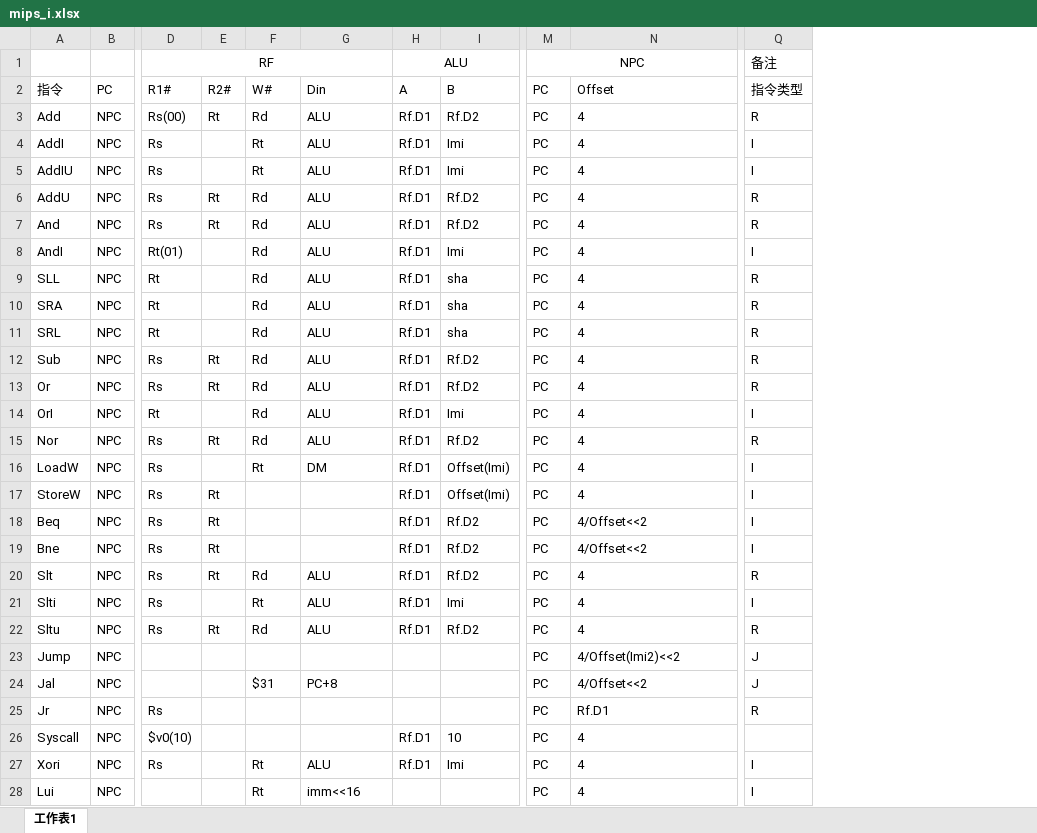
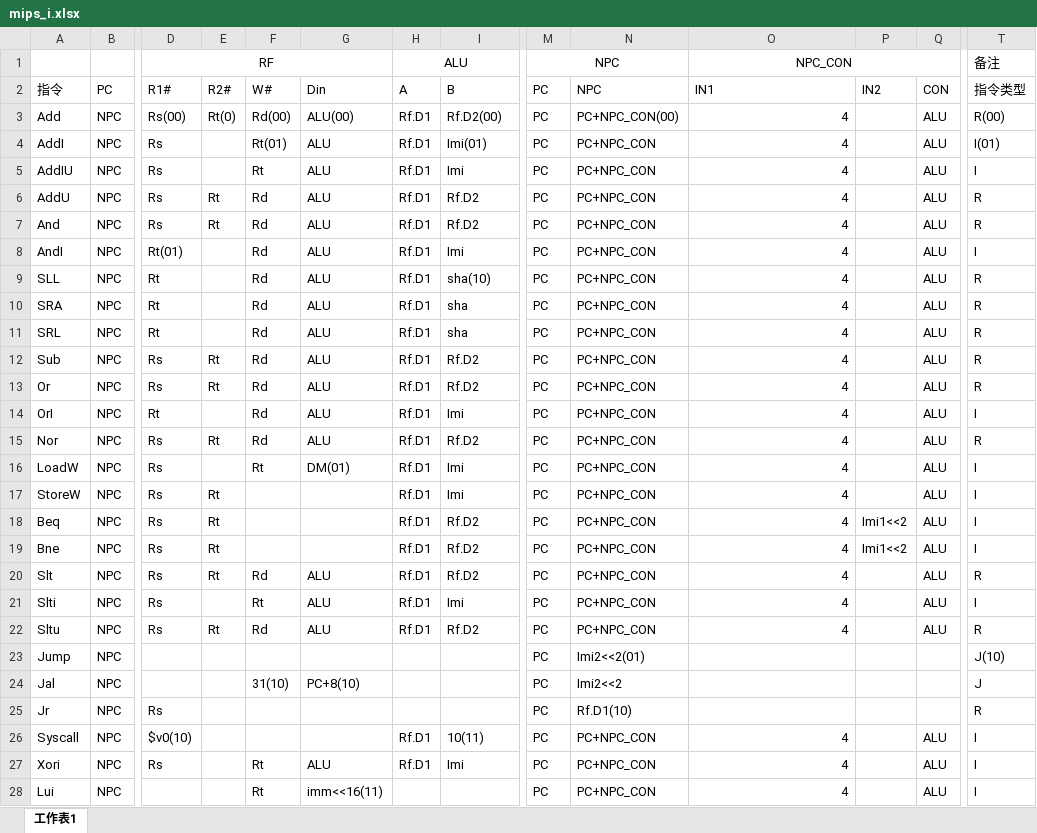
Before and after one commit to AlexanderInHUST/MIPS_CPU_lab, an Excel workbook: mips_i.xlsx, sheet 工作表1, drawn as a sheet; only a part is shown, gaps mark what is left out; values as stored, in another font and other column widths than the file's, no borders; removed rows and columns are numbered as before the commit, all else as after; the diff covers the shown part only; the diff names each change by its address in the sheet, - before the commit and + after, or states it on an @@ line.

```diff
--- a/mips_i.xlsx (sheet 工作表1)
+++ b/mips_i.xlsx (sheet 工作表1)
+column N (NPC), rows 3-28: PC+NPC_CON(00) | PC+NPC_CON | PC+NPC_CON | PC+NPC_CON | PC+NPC_CON | PC+NPC_CON | PC+NPC_CON | PC+NPC_CON | PC+NPC_CON | PC+NPC_CON | PC+NPC_CON | PC+NPC_CON | PC+NPC_CON | PC+NPC_CON | PC+NPC_CON | PC+NPC_CON | PC+NPC_CON | PC+NPC_CON | PC+NPC_CON | PC+NPC_CON | Imi2<<2(01) | Imi2<<2 | Rf.D1(10) | PC+NPC_CON | PC+NPC_CON | PC+NPC_CON
+column P (IN2), rows 18-19: Imi1<<2 | Imi1<<2
+column Q (CON), rows 3-28: ALU | ALU | ALU | ALU | ALU | ALU | ALU | ALU | ALU | ALU | ALU | ALU | ALU | ALU | ALU | ALU | ALU | ALU | ALU | ALU |  |  |  | ALU | ALU | ALU
-M1:N1 merged
+M1:N1 merged
-O1 (IN1): (empty)
+O1 (IN1): NPC_CON
+O1:Q1 merged
-O2: Offset
+O2: IN1
-E3 (R2#): Rt
+E3 (R2#): Rt(0)
-F3 (W#): Rd
+F3 (W#): Rd(00)
-G3 (Din): ALU
+G3 (Din): ALU(00)
-I3 (B): Rf.D2
+I3 (B): Rf.D2(00)
-O3:O22 alignment: left
+O3:O22 alignment: right
-T3 (指令类型): R
+T3 (指令类型): R(00)
-F4 (W#): Rt
+F4 (W#): Rt(01)
-I4 (B): Imi
+I4 (B): Imi(01)
-T4 (指令类型): I
+T4 (指令类型): I(01)
-I9 (B): sha
+I9 (B): sha(10)
-G16 (Din): DM
+G16 (Din): DM(01)
-I16:I17 (B): Offset(Imi)
+I16:I17 (B): Imi
-O18:O19 (IN1): 4/Offset<<2
+O18:O19 (IN1): 4
-O23 (IN1): 4/Offset(Imi2)<<2
+O23 (IN1): (empty)
-T23 (指令类型): J
+T23 (指令类型): J(10)
-F24 (W#): $31
+F24 (W#): 31(10)
-G24 (Din): PC+8
+G24 (Din): PC+8(10)
-O24 (IN1): 4/Offset<<2
+O24 (IN1): (empty)
-O25 (IN1): Rf.D1
+O25 (IN1): (empty)
-I26 (B): 10
+I26 (B): 10(11)
-O26:O28 alignment: left
+O26:O28 alignment: right
-T26 (指令类型): (empty)
+T26 (指令类型): I
-G28 (Din): imm<<16
+G28 (Din): imm<<16(11)
```
Also changed, not shown: 8 added rows, 8 removed rows, 35 edited cells and cell formats elsewhere in this sheet, 1 other file.
